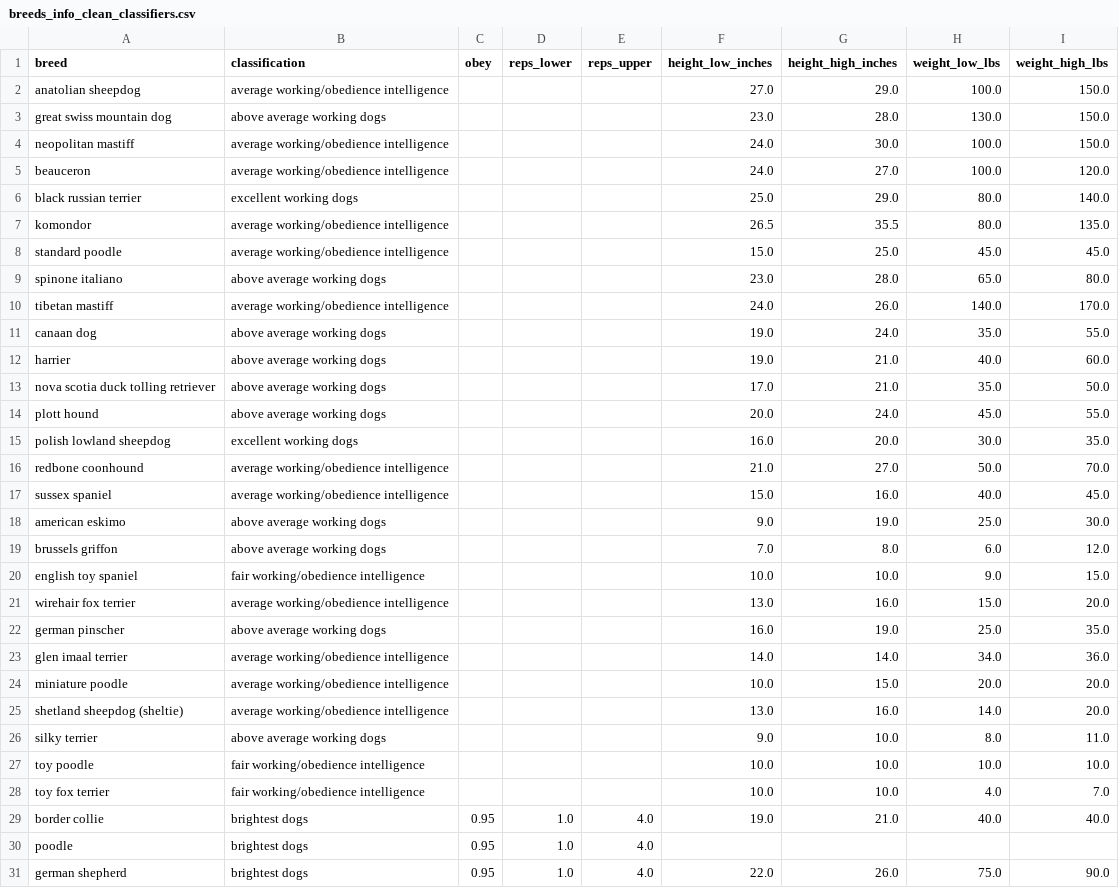
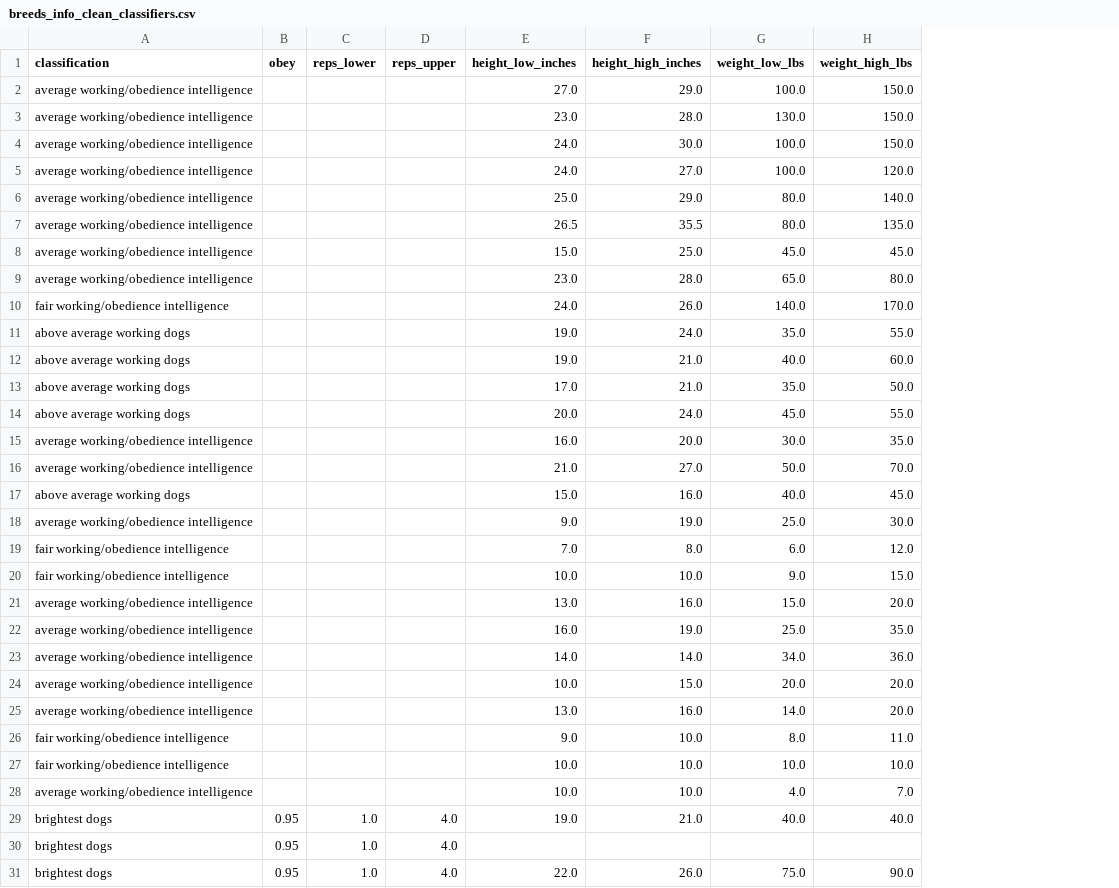
Before and after one commit to gwoodstock/gooddogs, a CSV file: datasets/breeds_info_clean_classifiers.csv, drawn as a sheet; only a part is shown; removed rows and columns are numbered as before the commit, all else as after; the diff names each change by its address in the sheet, - before the commit and + after, or states it on an @@ line.

Commit message:
SS,validation set, dropped breed, GS

```diff
--- a/datasets/breeds_info_clean_classifiers.csv
+++ b/datasets/breeds_info_clean_classifiers.csv
-column A (breed), rows 2-31: anatolian sheepdog | great swiss mountain dog | neopolitan mastiff | beauceron | black russian terrier | komondor | standard poodle | spinone italiano | tibetan mastiff | canaan dog | harrier | nova scotia duck tolling retriever | plott hound | polish lowland sheepdog | redbone coonhound | sussex spaniel | american eskimo | brussels griffon | english toy spaniel | wirehair fox terrier | german pinscher | glen imaal terrier | miniature poodle | shetland sheepdog (sheltie) | silky terrier | toy poodle | toy fox terrier | border collie | poodle | german shepherd
-A3 (classification): above average working dogs
+A3 (classification): average working/obedience intelligence
-A6 (classification): excellent working dogs
+A6 (classification): average working/obedience intelligence
-A9 (classification): above average working dogs
+A9 (classification): average working/obedience intelligence
-A10 (classification): average working/obedience intelligence
+A10 (classification): fair working/obedience intelligence
-A15 (classification): excellent working dogs
+A15 (classification): average working/obedience intelligence
-A17 (classification): average working/obedience intelligence
+A17 (classification): above average working dogs
-A18 (classification): above average working dogs
+A18 (classification): average working/obedience intelligence
-A19 (classification): above average working dogs
+A19 (classification): fair working/obedience intelligence
-A22 (classification): above average working dogs
+A22 (classification): average working/obedience intelligence
-A26 (classification): above average working dogs
+A26 (classification): fair working/obedience intelligence
-A28 (classification): fair working/obedience intelligence
+A28 (classification): average working/obedience intelligence
```
Also changed, not shown: 1 other file.
